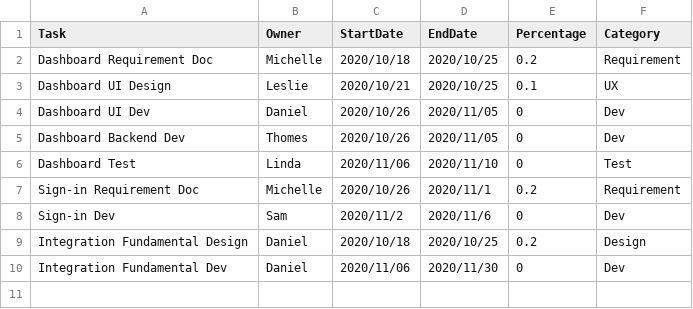
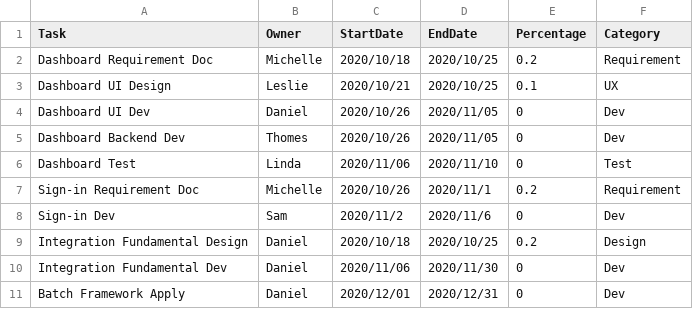
Before and after one commit to Indexical-Metrics-Measure-Advisory/watchmen-panels, a CSV file: src/services/software-implementation.csv, drawn as a sheet; the diff names each change by its address in the sheet, - before the commit and + after, or states it on an @@ line.

```diff
--- a/src/services/software-implementation.csv
+++ b/src/services/software-implementation.csv
+row 11: Batch Framework Apply | Daniel | 2020/12/01 | 2020/12/31 | 0 | Dev
```
Also changed, not shown: 3 other files.
